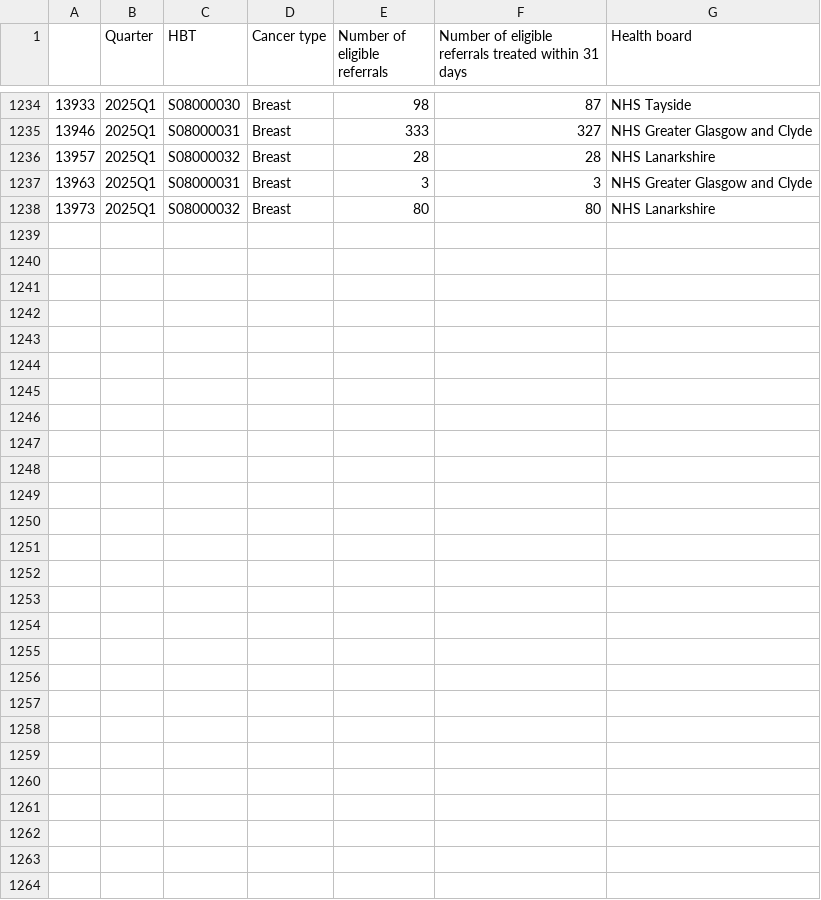
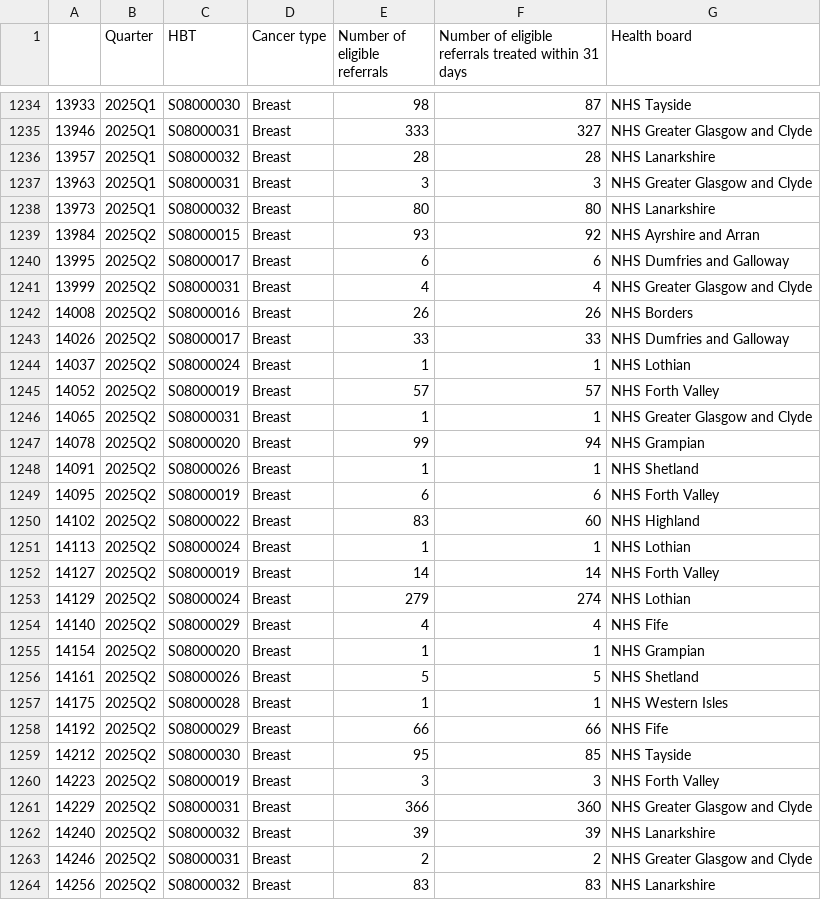
Before and after one commit to DCTdatateam/Waiting-times-trackers, a CSV file: data/Cancer_Breast.csv, drawn as a sheet; only a part is shown, gaps mark what is left out.

```diff
--- a/data/Cancer_Breast.csv
+++ b/data/Cancer_Breast.csv
@@ -1238 +1238,27 @@
 13973,2025Q1,S08000032,Breast,80,80,NHS Lanarkshire
+13984,2025Q2,S08000015,Breast,93,92,NHS Ayrshire and Arran
+13995,2025Q2,S08000017,Breast,6,6,NHS Dumfries and Galloway
+13999,2025Q2,S08000031,Breast,4,4,NHS Greater Glasgow and Clyde
+14008,2025Q2,S08000016,Breast,26,26,NHS Borders
+14026,2025Q2,S08000017,Breast,33,33,NHS Dumfries and Galloway
+14037,2025Q2,S08000024,Breast,1,1,NHS Lothian
+14052,2025Q2,S08000019,Breast,57,57,NHS Forth Valley
+14065,2025Q2,S08000031,Breast,1,1,NHS Greater Glasgow and Clyde
+14078,2025Q2,S08000020,Breast,99,94,NHS Grampian
+14091,2025Q2,S08000026,Breast,1,1,NHS Shetland
+14095,2025Q2,S08000019,Breast,6,6,NHS Forth Valley
+14102,2025Q2,S08000022,Breast,83,60,NHS Highland
+14113,2025Q2,S08000024,Breast,1,1,NHS Lothian
+14127,2025Q2,S08000019,Breast,14,14,NHS Forth Valley
+14129,2025Q2,S08000024,Breast,279,274,NHS Lothian
+14140,2025Q2,S08000029,Breast,4,4,NHS Fife
+14154,2025Q2,S08000020,Breast,1,1,NHS Grampian
+14161,2025Q2,S08000026,Breast,5,5,NHS Shetland
+14175,2025Q2,S08000028,Breast,1,1,NHS Western Isles
+14192,2025Q2,S08000029,Breast,66,66,NHS Fife
+14212,2025Q2,S08000030,Breast,95,85,NHS Tayside
+14223,2025Q2,S08000019,Breast,3,3,NHS Forth Valley
+14229,2025Q2,S08000031,Breast,366,360,NHS Greater Glasgow and Clyde
+14240,2025Q2,S08000032,Breast,39,39,NHS Lanarkshire
+14246,2025Q2,S08000031,Breast,2,2,NHS Greater Glasgow and Clyde
+14256,2025Q2,S08000032,Breast,83,83,NHS Lanarkshire
```
Also changed, not shown: data/Cancer_Colorectal.csv, data/Cancer_HeadandNeck.csv, 11 other files.
